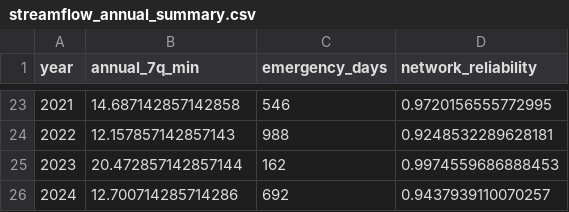
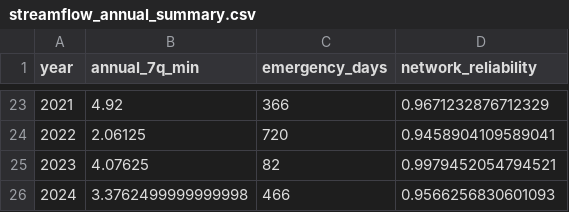
Before and after one commit to olc-techsupport/Hydrology-hydrology, a CSV file: outputs/streamflow_annual_summary.csv, drawn as a sheet; only a part is shown, gaps mark what is left out; the diff covers the shown part only.

```diff
--- a/outputs/streamflow_annual_summary.csv
+++ b/outputs/streamflow_annual_summary.csv
@@ -23,4 +23,4 @@ year,annual_7q_min,emergency_days,network_reliability
-2021,14.687142857142858,546,0.9720156555772995
-2022,12.157857142857143,988,0.9248532289628181
-2023,20.472857142857144,162,0.9974559686888453
-2024,12.700714285714286,692,0.9437939110070257
+2021,4.92,366,0.9671232876712329
+2022,2.06125,720,0.9458904109589041
+2023,4.07625,82,0.9979452054794521
+2024,3.3762499999999998,466,0.9566256830601093
```
Also changed, not shown: 62 edited cells elsewhere in this file, outputs/compound_water_stress_index.csv, outputs/flow_reliability.csv, 53 other files.
